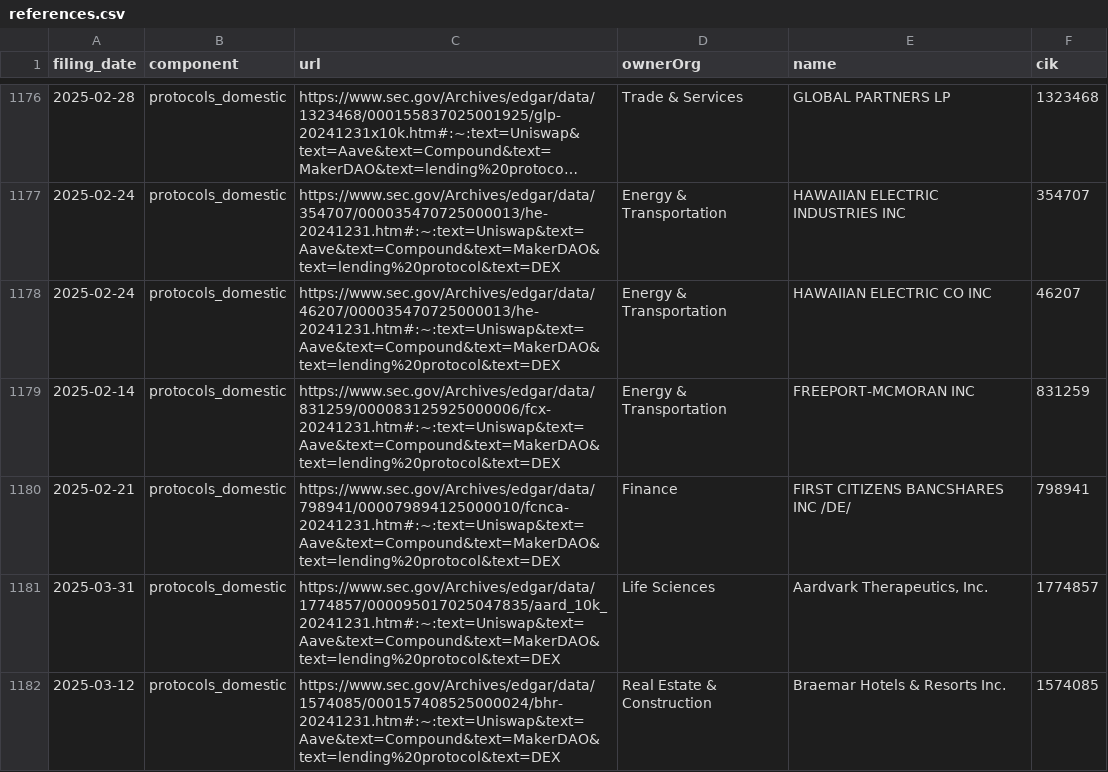
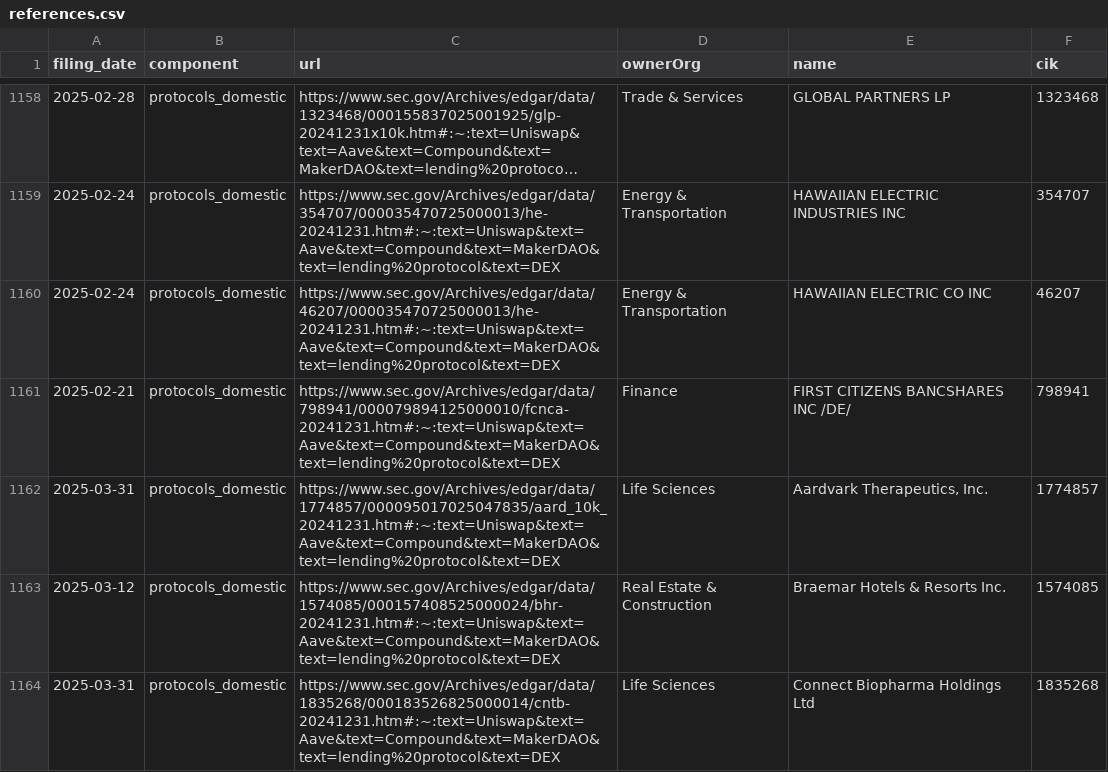
Before and after one commit to john-friedman/datamule-indicators, a CSV file: indicators/format1/Blockchain/defi/references.csv, drawn as a sheet; only a part is shown, gaps mark what is left out; the shorter side is filled out with more unchanged rows; long unchanged cells end in …; the diff covers the shown part only.

```diff
--- a/indicators/format1/Blockchain/defi/references.csv
+++ b/indicators/format1/Blockchain/defi/references.csv
@@ -1178,3 +1160,2 @@ filing_date,component,url,ownerOrg,name,cik
 2025-02-24,protocols_domestic,https://www.sec.gov/Archives/edgar/data/46207/000035470725000013/he-20241231.htm#:~:text=Uniswap&text=Aave&text=Compound&text=MakerDAO&text=lending%20protocol&text=DEX,Energy & Transportation,HAWAIIAN ELECTRIC CO INC,46207
-2025-02-14,protocols_domestic,https://www.sec.gov/Archives/edgar/data/831259/000083125925000006/fcx-20241231.htm#:~:text=Uniswap&text=Aave&text=Compound&text=MakerDAO&text=lending%20protocol&text=DEX,Energy & Transportation,FREEPORT-MCMORAN INC,831259
 2025-02-21,protocols_domestic,https://www.sec.gov/Archives/edgar/data/798941/000079894125000010/fcnca-20241231.htm#:~:text=Uniswap&text=Aave&text=Compound&text=MakerDAO&text=lending%20protocol&text=DEX,Finance,FIRST CITIZENS BANCSHARES INC /DE/,798941
```
Also changed, not shown: 21 removed rows elsewhere in this file, indicators/format1/Blockchain/bitcoin/references.csv, indicators/format1/Corporate Finance/ipo/references.csv, 56 other files.
